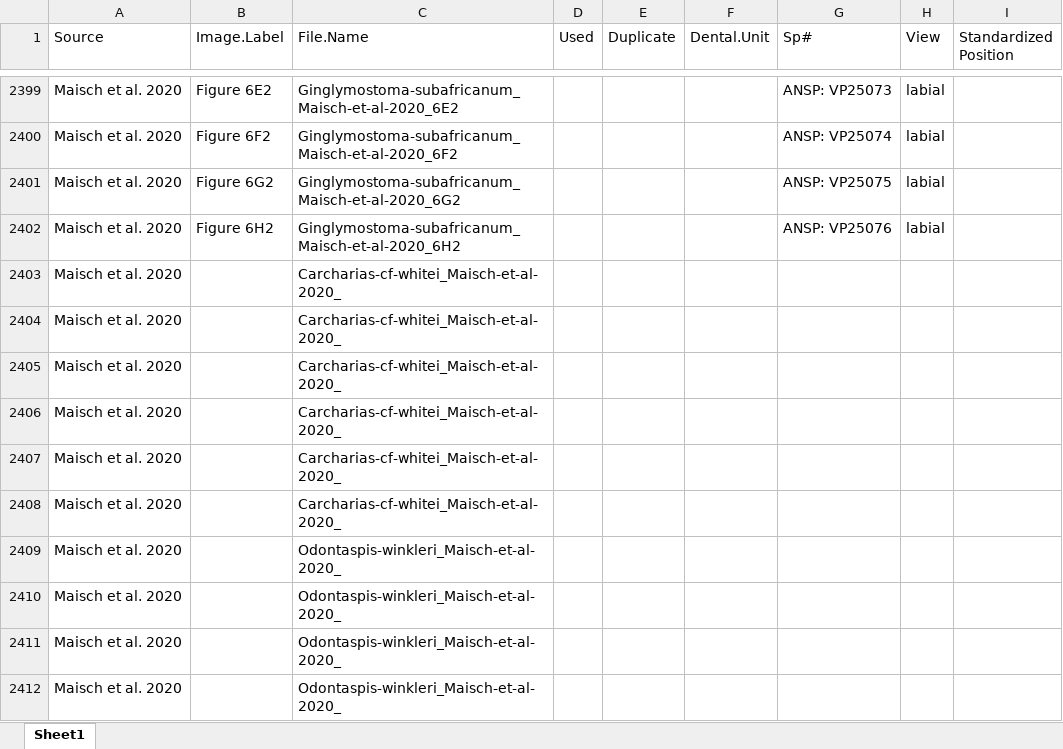
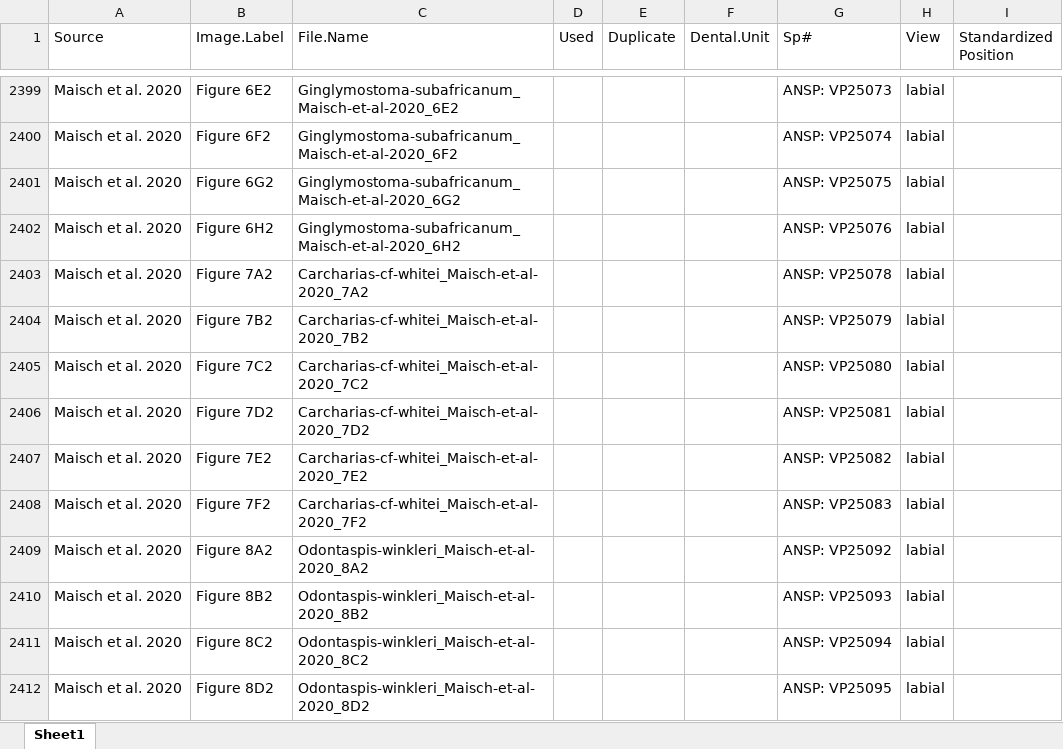
Before and after one commit to mohabazzi/kpg-homogenization, an Excel workbook: Data.xlsx, sheet Sheet1, drawn as a sheet; only a part is shown, gaps mark what is left out; values as stored, in another font and other column widths than the file's, no cell formats; conditional formats not drawn; the diff covers the shown part only; the diff names each change by its address in the sheet, - before the commit and + after, or states it on an @@ line.

Commit message:
updated data and code

```diff
--- a/Data.xlsx (sheet Sheet1)
+++ b/Data.xlsx (sheet Sheet1)
-B2403 (Image.Label): (empty)
+B2403 (Image.Label): Figure 7A2
-C2403 (File.Name): Carcharias-cf-whitei_Maisch-et-al-2020_
+C2403 (File.Name): Carcharias-cf-whitei_Maisch-et-al-2020_7A2
-G2403 (Sp#): (empty)
+G2403 (Sp#): ANSP: VP25078
-H2403:H2412 (View): (empty)
+H2403:H2412 (View): labial
-B2404 (Image.Label): (empty)
+B2404 (Image.Label): Figure 7B2
-C2404 (File.Name): Carcharias-cf-whitei_Maisch-et-al-2020_
+C2404 (File.Name): Carcharias-cf-whitei_Maisch-et-al-2020_7B2
-G2404 (Sp#): (empty)
+G2404 (Sp#): ANSP: VP25079
-B2405 (Image.Label): (empty)
+B2405 (Image.Label): Figure 7C2
-C2405 (File.Name): Carcharias-cf-whitei_Maisch-et-al-2020_
+C2405 (File.Name): Carcharias-cf-whitei_Maisch-et-al-2020_7C2
-G2405 (Sp#): (empty)
+G2405 (Sp#): ANSP: VP25080
-B2406 (Image.Label): (empty)
+B2406 (Image.Label): Figure 7D2
-C2406 (File.Name): Carcharias-cf-whitei_Maisch-et-al-2020_
+C2406 (File.Name): Carcharias-cf-whitei_Maisch-et-al-2020_7D2
-G2406 (Sp#): (empty)
+G2406 (Sp#): ANSP: VP25081
-B2407 (Image.Label): (empty)
+B2407 (Image.Label): Figure 7E2
-C2407 (File.Name): Carcharias-cf-whitei_Maisch-et-al-2020_
+C2407 (File.Name): Carcharias-cf-whitei_Maisch-et-al-2020_7E2
-G2407 (Sp#): (empty)
+G2407 (Sp#): ANSP: VP25082
-B2408 (Image.Label): (empty)
+B2408 (Image.Label): Figure 7F2
-C2408 (File.Name): Carcharias-cf-whitei_Maisch-et-al-2020_
+C2408 (File.Name): Carcharias-cf-whitei_Maisch-et-al-2020_7F2
-G2408 (Sp#): (empty)
+G2408 (Sp#): ANSP: VP25083
-B2409 (Image.Label): (empty)
+B2409 (Image.Label): Figure 8A2
-C2409 (File.Name): Odontaspis-winkleri_Maisch-et-al-2020_
+C2409 (File.Name): Odontaspis-winkleri_Maisch-et-al-2020_8A2
-G2409 (Sp#): (empty)
+G2409 (Sp#): ANSP: VP25092
-B2410 (Image.Label): (empty)
+B2410 (Image.Label): Figure 8B2
-C2410 (File.Name): Odontaspis-winkleri_Maisch-et-al-2020_
+C2410 (File.Name): Odontaspis-winkleri_Maisch-et-al-2020_8B2
-G2410 (Sp#): (empty)
+G2410 (Sp#): ANSP: VP25093
-B2411 (Image.Label): (empty)
+B2411 (Image.Label): Figure 8C2
-C2411 (File.Name): Odontaspis-winkleri_Maisch-et-al-2020_
+C2411 (File.Name): Odontaspis-winkleri_Maisch-et-al-2020_8C2
-G2411 (Sp#): (empty)
+G2411 (Sp#): ANSP: VP25094
-B2412 (Image.Label): (empty)
+B2412 (Image.Label): Figure 8D2
-C2412 (File.Name): Odontaspis-winkleri_Maisch-et-al-2020_
+C2412 (File.Name): Odontaspis-winkleri_Maisch-et-al-2020_8D2
-G2412 (Sp#): (empty)
+G2412 (Sp#): ANSP: VP25095
```
Also changed, not shown: 14 added rows and 41 edited cells elsewhere in this sheet, cell formats, 1 other file.
